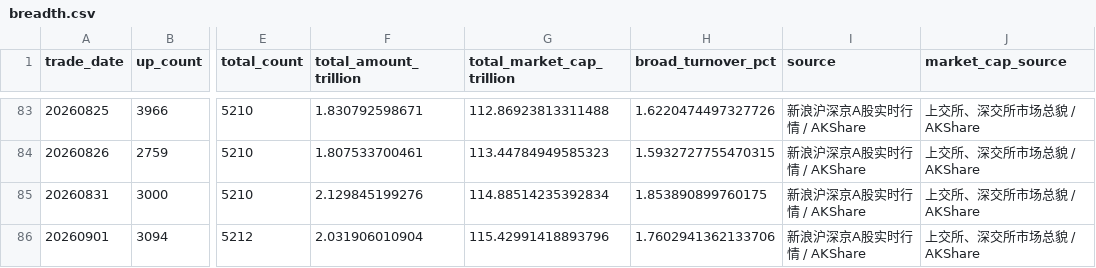
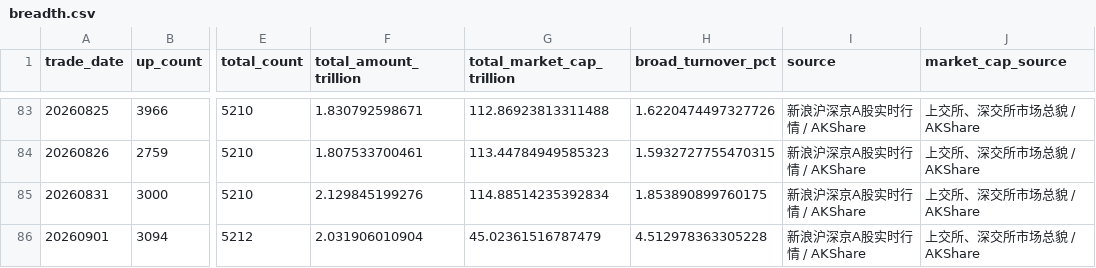
Before and after one commit to yuwxsarah/macroscope-dashboard, a CSV file: data/breadth.csv, drawn as a sheet; only a part is shown, gaps mark what is left out; the diff names each change by its address in the sheet, - before the commit and + after, or states it on an @@ line.

```diff
--- a/data/breadth.csv
+++ b/data/breadth.csv
-G86 (total_market_cap_trillion): 115.42991418893796
+G86 (total_market_cap_trillion): 45.02361516787479
-H86 (broad_turnover_pct): 1.7602941362133706
+H86 (broad_turnover_pct): 4.512978363305228
```
Also changed, not shown: data/leverage.csv, data/market_tracking.csv, 8 other files.
